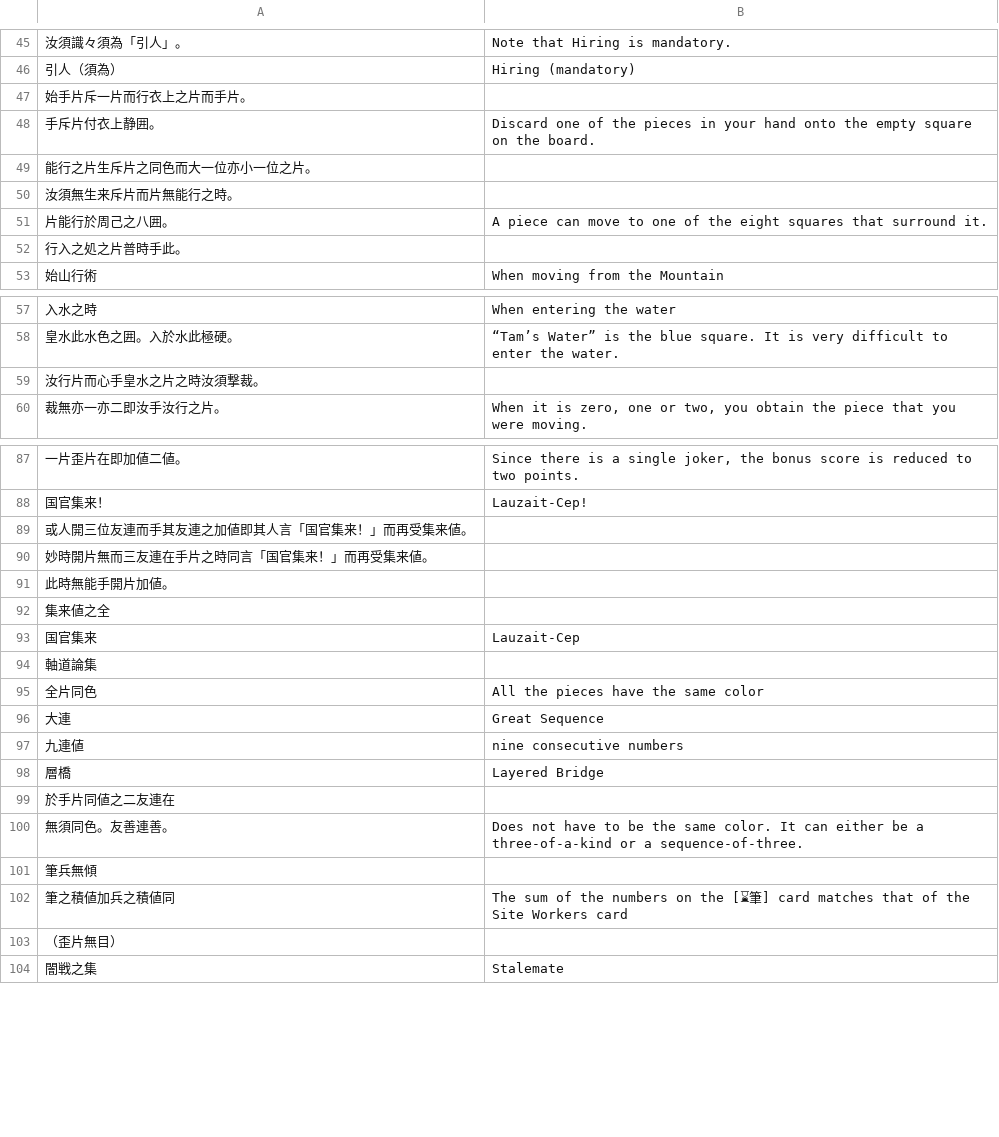
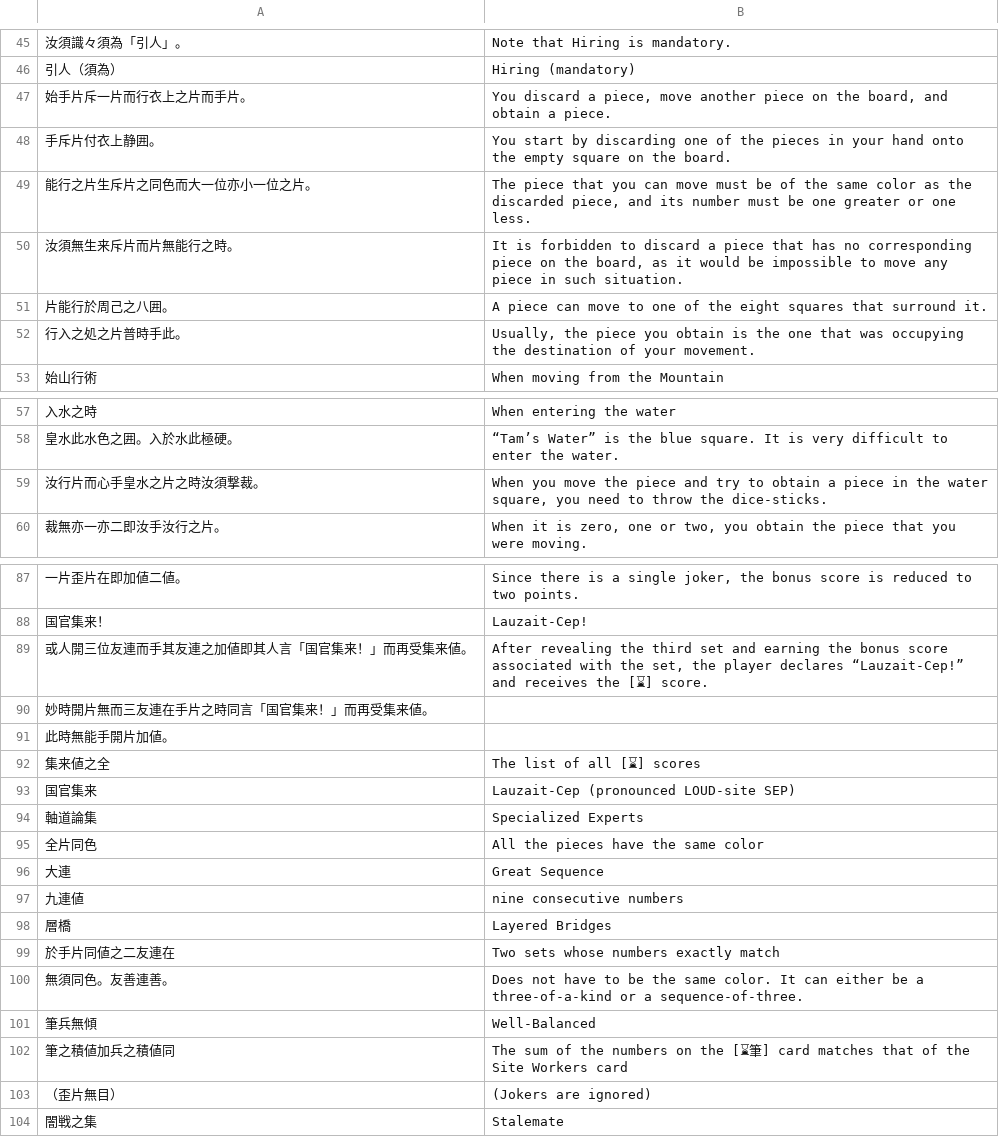
Before and after one commit to yasusho/lanerme_traditional_games, a TSV file: lauzait_cep/燐→英.tsv, drawn as a sheet; only a part is shown, gaps mark what is left out; the diff covers the shown part only.

Commit message:
もっと英訳を進める。 102/138 (73.9%)

```diff
--- a/lauzait_cep/燐→英.tsv
+++ b/lauzait_cep/燐→英.tsv
@@ -46,8 +46,8 @@
 引人（須為）	Hiring (mandatory)
-始手片斥一片而行衣上之片而手片。	
-手斥片付衣上静囲。	Discard one of the pieces in your hand onto the empty square on the board.
-能行之片生斥片之同色而大一位亦小一位之片。	
-汝須無生来斥片而片無能行之時。	
+始手片斥一片而行衣上之片而手片。	You discard a piece, move another piece on the board, and obtain a piece.
+手斥片付衣上静囲。	You start by discarding one of the pieces in your hand onto the empty square on the board.
+能行之片生斥片之同色而大一位亦小一位之片。	The piece that you can move must be of the same color as the discarded piece, and its number must be one greater or one less.
+汝須無生来斥片而片無能行之時。	It is forbidden to discard a piece that has no corresponding piece on the board, as it would be impossible to move any piece in such situation.
 片能行於周己之八囲。	A piece can move to one of the eight squares that surround it.
-行入之処之片普時手此。	
+行入之処之片普時手此。	Usually, the piece you obtain is the one that was occupying the destination of your movement.
 始山行術	When moving from the Mountain
@@ -58,3 +58,3 @@
 皇水此水色之囲。入於水此極硬。	“Tam’s Water” is the blue square. It is very difficult to enter the water.
-汝行片而心手皇水之片之時汝須撃裁。	
+汝行片而心手皇水之片之時汝須撃裁。	When you move the piece and try to obtain a piece in the water square, you need to throw the dice-sticks.
 裁無亦一亦二即汝手汝行之片。	When it is zero, one or two, you obtain the piece that you were moving.
@@ -88,8 +88,8 @@
 国官集来！	Lauzait-Cep!
-或人開三位友連而手其友連之加値即其人言「国官集来！」而再受集来値。	
+或人開三位友連而手其友連之加値即其人言「国官集来！」而再受集来値。	After revealing the third set and earning the bonus score associated with the set, the player declares “Lauzait-Cep!” and receives the [⌛] score.
 妙時開片無而三友連在手片之時同言「国官集来！」而再受集来値。	
 此時無能手開片加値。	
-集来値之全	
-国官集来	Lauzait-Cep
-軸道論集	
+集来値之全	The list of all [⌛] scores
+国官集来	Lauzait-Cep (pronounced LOUD-site SEP)
+軸道論集	Specialized Experts
 全片同色	All the pieces have the same color
@@ -97,8 +97,8 @@
 九連値	nine consecutive numbers
-層橋	Layered Bridge
-於手片同値之二友連在	
+層橋	Layered Bridges
+於手片同値之二友連在	Two sets whose numbers exactly match
 無須同色。友善連善。	Does not have to be the same color. It can either be a three-of-a-kind or a sequence-of-three.
-筆兵無傾	
+筆兵無傾	Well-Balanced
 筆之積値加兵之積値同	The sum of the numbers on the [⌛筆] card matches that of the Site Workers card
-（歪片無目）	
+（歪片無目）	(Jokers are ignored)
 闇戦之集	Stalemate
```
Also changed, not shown: 12 edited cells elsewhere in this file.
